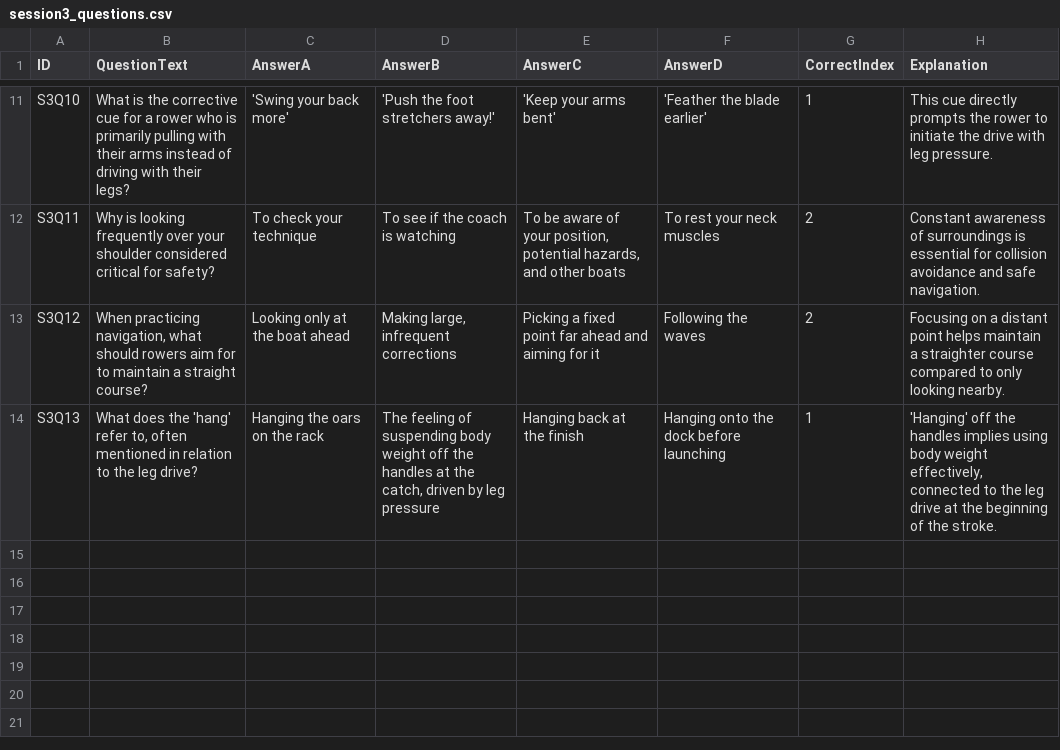
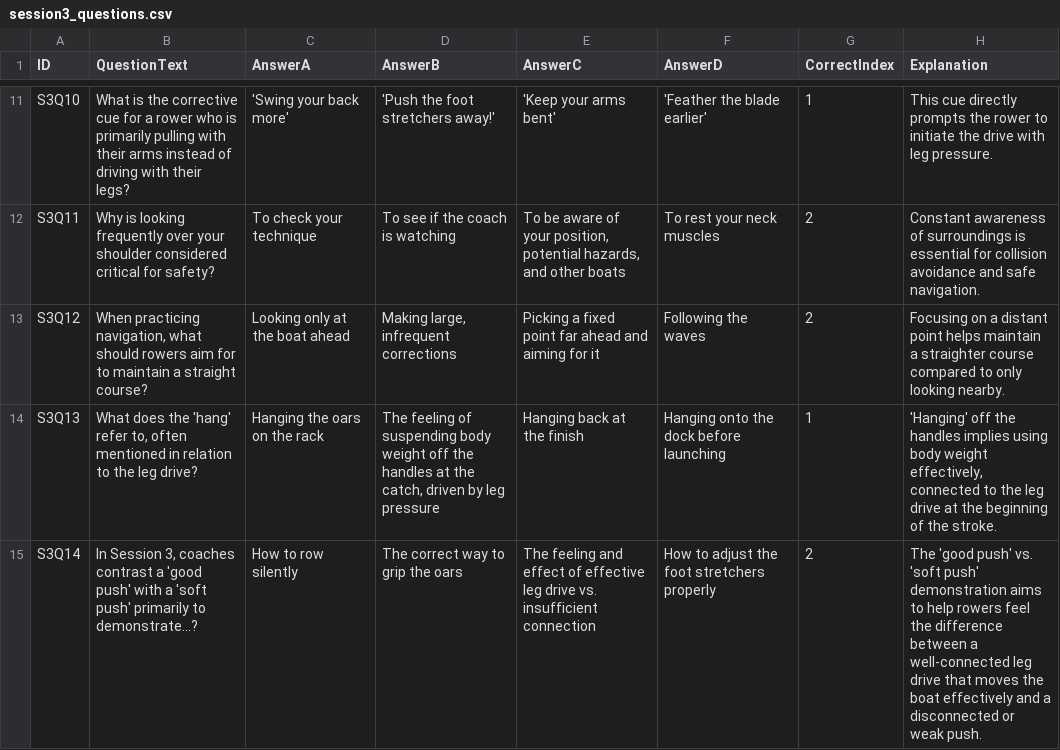
Before and after one commit to ilarsf/aarc_lts, a CSV file: src/session3_questions.csv, drawn as a sheet; only a part is shown, gaps mark what is left out; the diff names each change by its address in the sheet, - before the commit and + after, or states it on an @@ line.

```diff
--- a/src/session3_questions.csv
+++ b/src/session3_questions.csv
+row 15: S3Q14 | In Session 3, coaches contrast a 'good push' with a 'soft push' primarily to demonstrate...? | How to row silently | The correct way to grip the oars | The feeling and effect of effective leg drive vs. insufficient connection | How to adjust the foot stretchers properly | 2 | The 'good push' vs. 'soft push' demonstration aims to help rowers feel the difference between a well-connected leg drive that moves the boat effectively and a disconnected or weak push.
```
Also changed, not shown: src/session1_questions.csv, src/session2_questions.csv, 4 other files.
